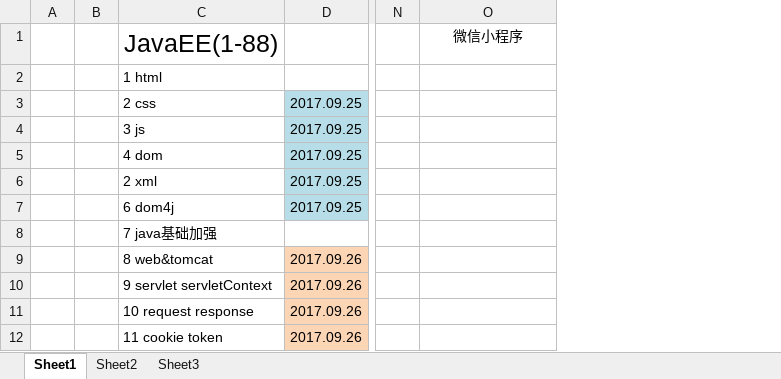
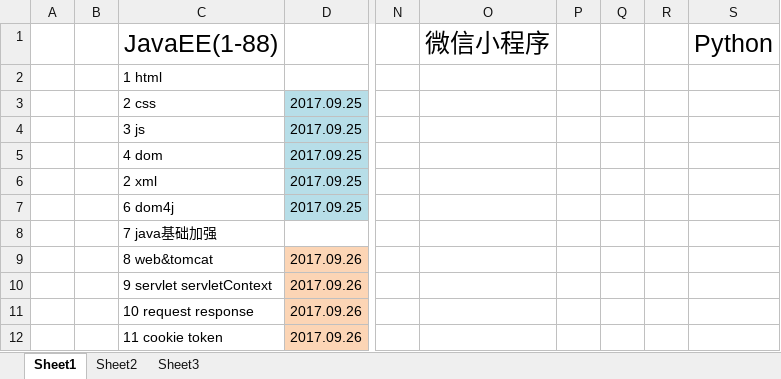
Before and after one commit to IvyZh/JavaEE_Blog, an Excel workbook: XXL学习计划.xlsx, sheet Sheet1, drawn as a sheet; only a part is shown, gaps mark what is left out; values as stored, in another font and other column widths than the file's, no borders; removed rows and columns are numbered as before the commit, all else as after; the diff names each change by its address in the sheet, - before the commit and + after, or states it on an @@ line.

```diff
--- a/XXL学习计划.xlsx (sheet Sheet1)
+++ b/XXL学习计划.xlsx (sheet Sheet1)
-column C, rows 1-12: JavaEE(1-88) | 1 html | 2 css | 3 js | 4 dom | 2 xml | 6 dom4j | 7 java基础加强 | 8 web&tomcat | 9 servlet servletContext | 10 request response | 11 cookie token
+column C, rows 1-12: JavaEE(1-88) | 1 html | 2 css | 3 js | 4 dom | 2 xml | 6 dom4j | 7 java基础加强 | 8 web&tomcat | 9 servlet servletContext | 10 request response | 11 cookie token
+column P, empty
+column Q, empty
+column R, empty
+column S, row 1: Python
@@ O1 text size: larger @@
```
